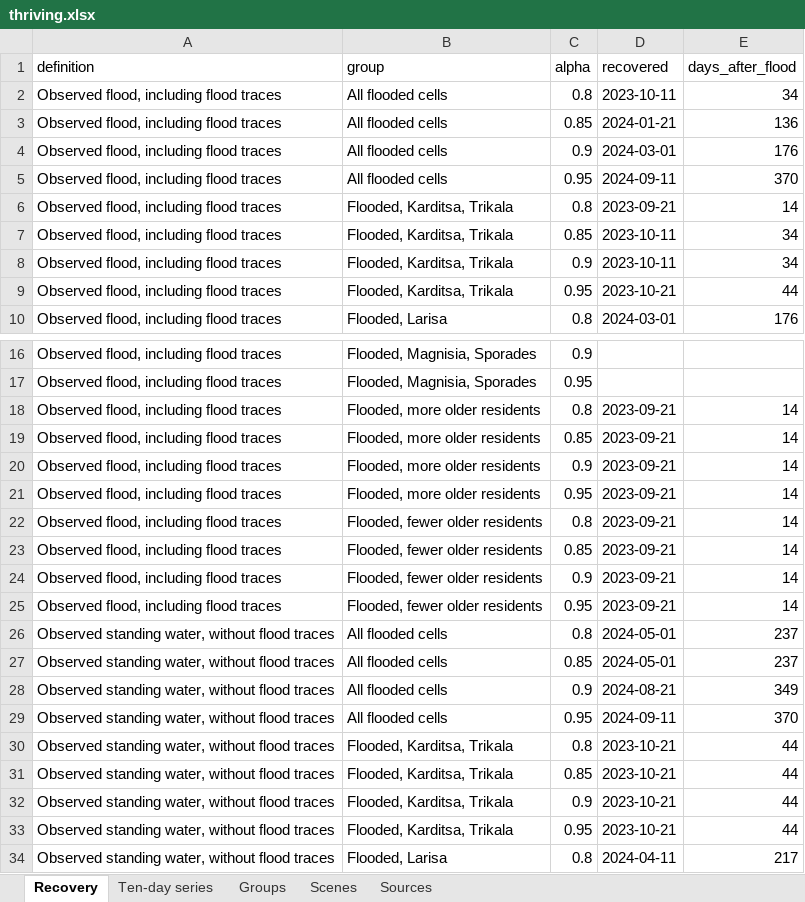
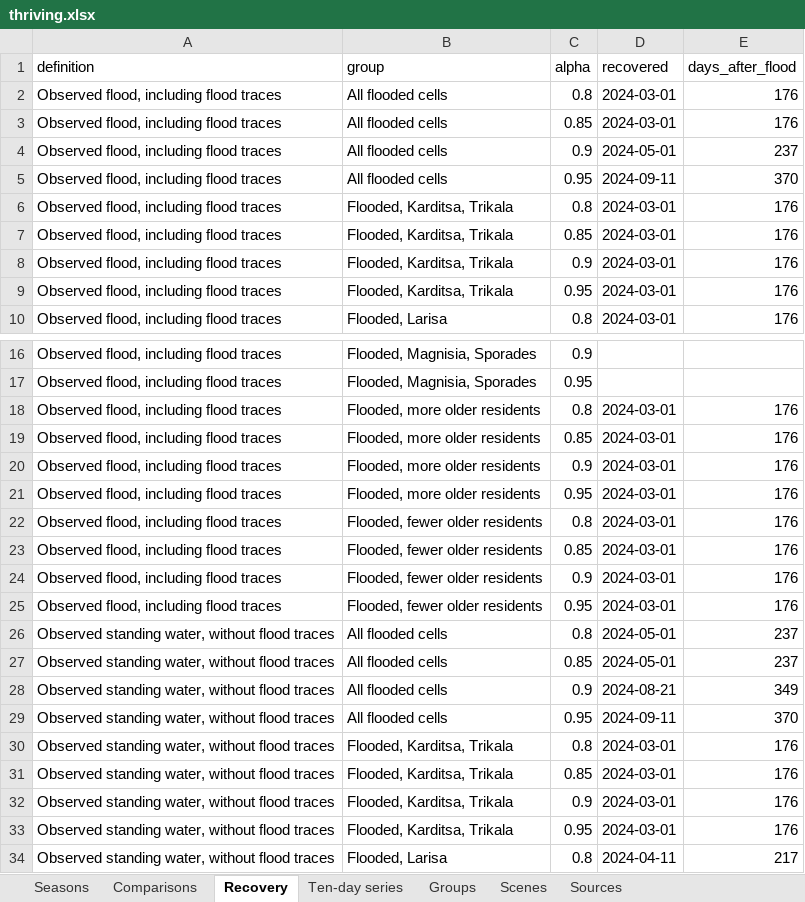
Before and after one commit to uomoathens/thrive, an Excel workbook: results/thriving/thriving.xlsx, sheet Recovery, drawn as a sheet; only a part is shown, gaps mark what is left out; values as stored, in another font and other column widths than the file's, no borders; the diff covers the shown part only; the diff names each change by its address in the sheet, - before the commit and + after, or states it on an @@ line.

```diff
--- a/results/thriving/thriving.xlsx (sheet Recovery)
+++ b/results/thriving/thriving.xlsx (sheet Recovery)
+sheet tab: Seasons
+sheet tab: Comparisons
-D2 (recovered): 2023-10-11
+D2 (recovered): 2024-03-01
-E2 (days_after_flood): 34
+E2 (days_after_flood): 176
-D3 (recovered): 2024-01-21
+D3 (recovered): 2024-03-01
-E3 (days_after_flood): 136
+E3 (days_after_flood): 176
-D4 (recovered): 2024-03-01
+D4 (recovered): 2024-05-01
-E4 (days_after_flood): 176
+E4 (days_after_flood): 237
-D6 (recovered): 2023-09-21
+D6 (recovered): 2024-03-01
-E6 (days_after_flood): 14
+E6 (days_after_flood): 176
-D7:D8 (recovered): 2023-10-11
+D7:D8 (recovered): 2024-03-01
-E7:E8 (days_after_flood): 34
+E7:E8 (days_after_flood): 176
-D9 (recovered): 2023-10-21
+D9 (recovered): 2024-03-01
-E9 (days_after_flood): 44
+E9 (days_after_flood): 176
-D18:D25 (recovered): 2023-09-21
+D18:D25 (recovered): 2024-03-01
-E18:E25 (days_after_flood): 14
+E18:E25 (days_after_flood): 176
-D30:D33 (recovered): 2023-10-21
+D30:D33 (recovered): 2024-03-01
-E30:E33 (days_after_flood): 44
+E30:E33 (days_after_flood): 176
```
Also changed, not shown: 36 edited cells elsewhere in this sheet, sheet Ten-day series, sheet Groups, sheet Sources, 3 other files.
